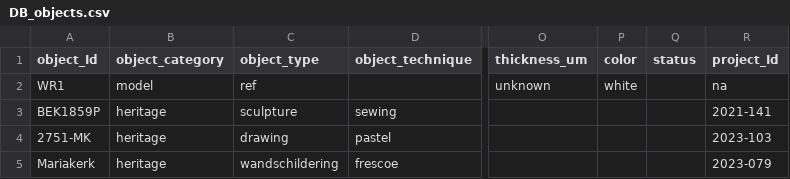
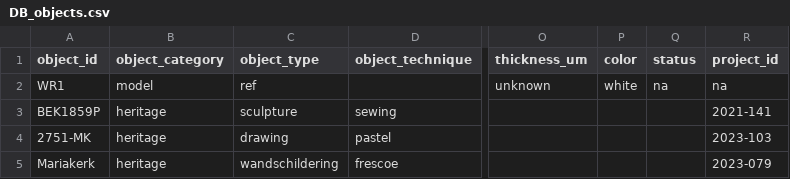
Before and after one commit to g-patin/RCE_projects, a CSV file: databases/DB_objects.csv, drawn as a sheet; only a part is shown, gaps mark what is left out; the diff names each change by its address in the sheet, - before the commit and + after, or states it on an @@ line.

```diff
--- a/databases/DB_objects.csv
+++ b/databases/DB_objects.csv
-A1: object_Id
+A1: object_id
-R1: project_Id
+R1: project_id
-Q2 (status): (empty)
+Q2 (status): na
```
Also changed, not shown: databases/DB_projects.csv.
